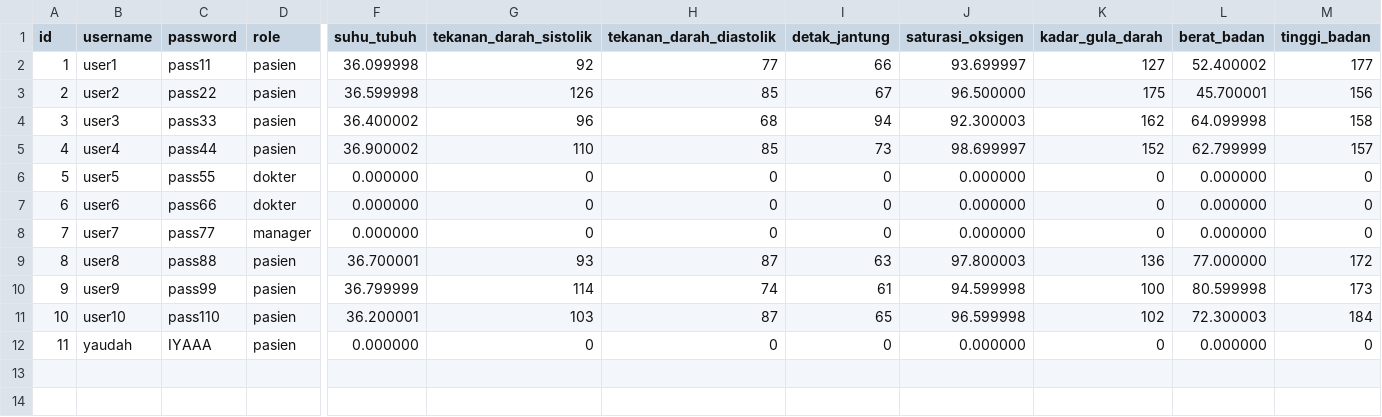
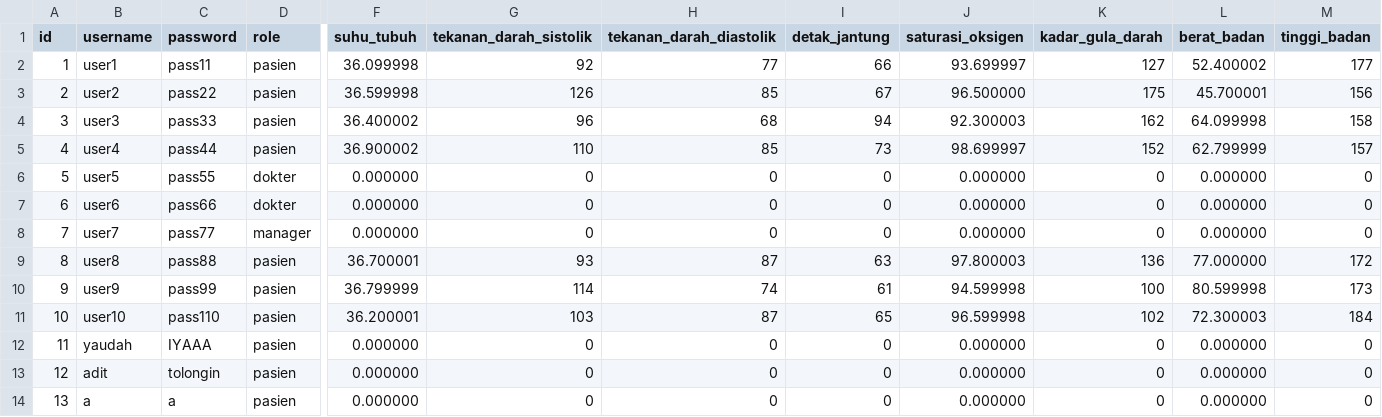
Before and after one commit to MHarisPutraS/Tubes-Alpro-K01-N, a CSV file: data/user.csv, drawn as a sheet; only a part is shown, gaps mark what is left out; rows hold the shown columns only; the diff names each change by its address in the sheet, - before the commit and + after, or states it on an @@ line.

Commit message:
feat: add logout, add verifikasi save file setelah exit, add menu pasien, fix: struktur variabel yang berantakan

```diff
--- a/data/user.csv
+++ b/data/user.csv
+row 13: 12 | adit | tolongin | pasien | 0.000000 | 0 | 0 | 0 | 0.000000 | 0 | 0.000000 | 0
+row 14: 13 | a | a | pasien | 0.000000 | 0 | 0 | 0 | 0.000000 | 0 | 0.000000 | 0
```
Also changed, not shown: 3 other files.
